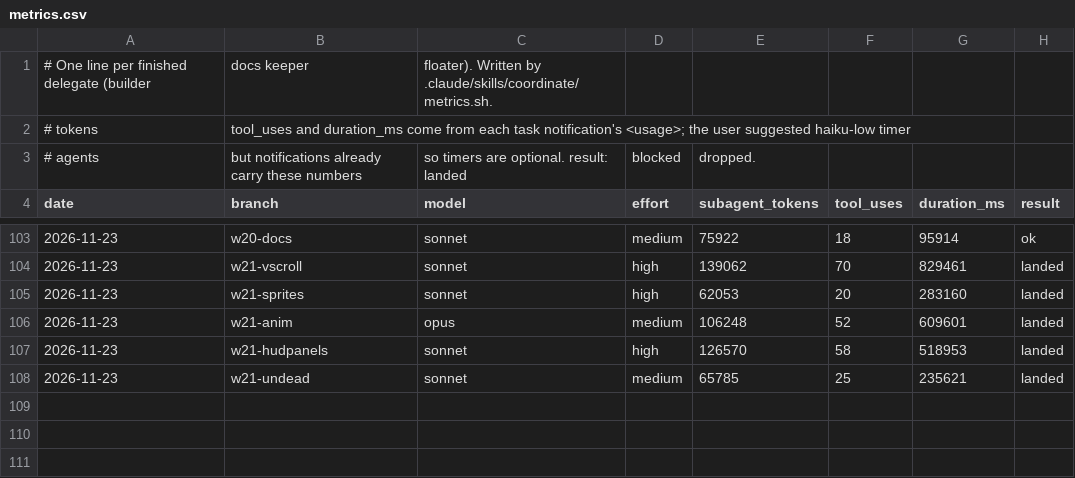
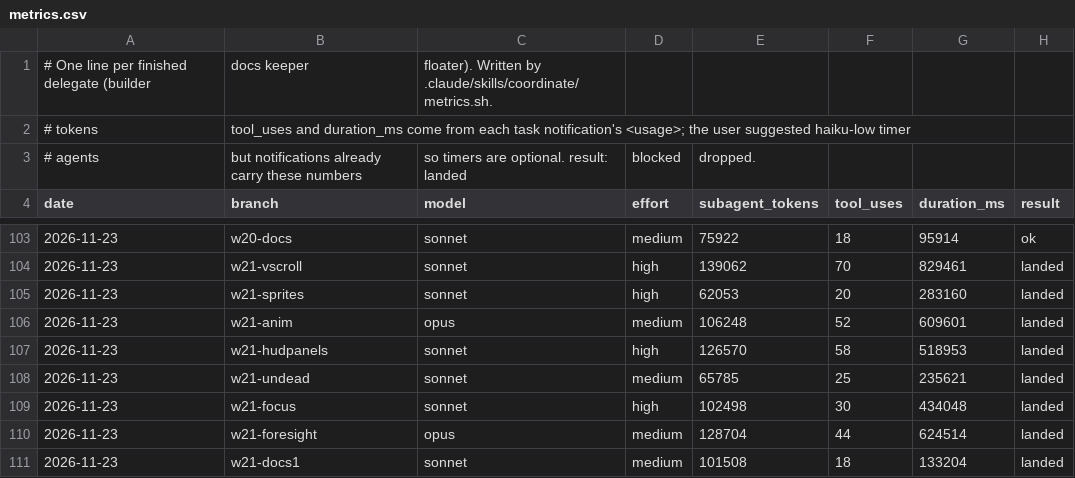
Before and after one commit to JacksonTrexler/Gambeson, a CSV file: docs/agents/metrics.csv, drawn as a sheet; only a part is shown, gaps mark what is left out; the diff names each change by its address in the sheet, - before the commit and + after, or states it on an @@ line.

```diff
--- a/docs/agents/metrics.csv
+++ b/docs/agents/metrics.csv
+row 109: 2026-11-23 | w21-focus | sonnet | high | 102498 | 30 | 434048 | landed
+row 110: 2026-11-23 | w21-foresight | opus | medium | 128704 | 44 | 624514 | landed
+row 111: 2026-11-23 | w21-docs1 | sonnet | medium | 101508 | 18 | 133204 | landed
```
